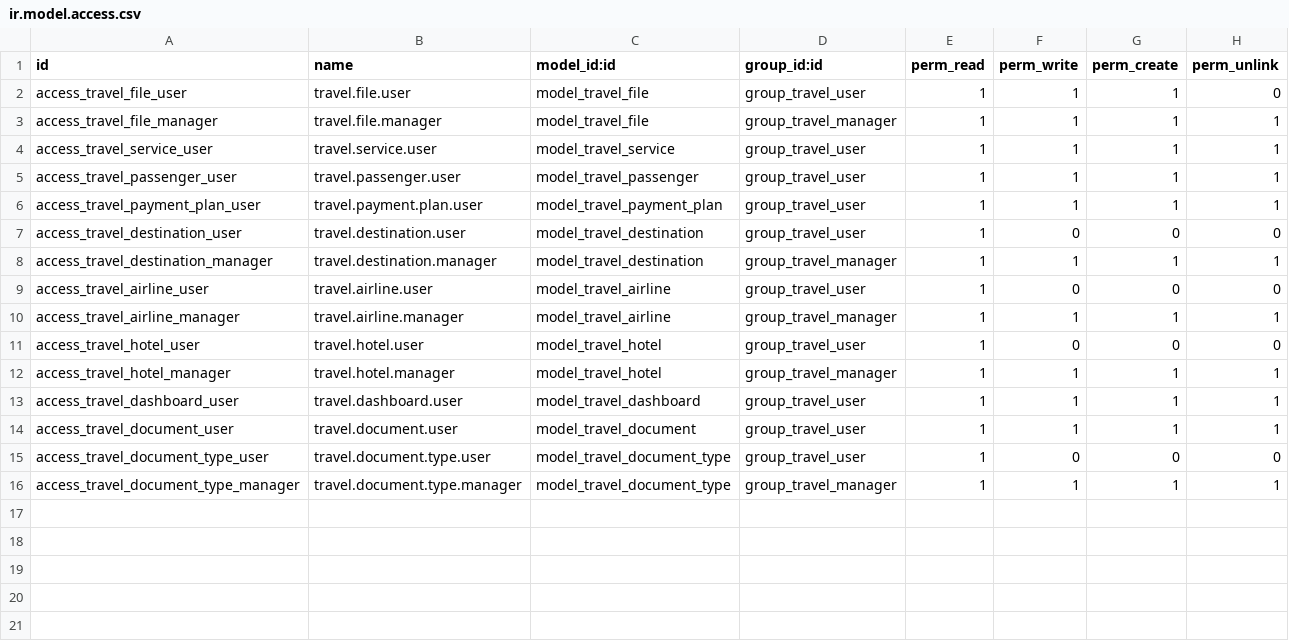
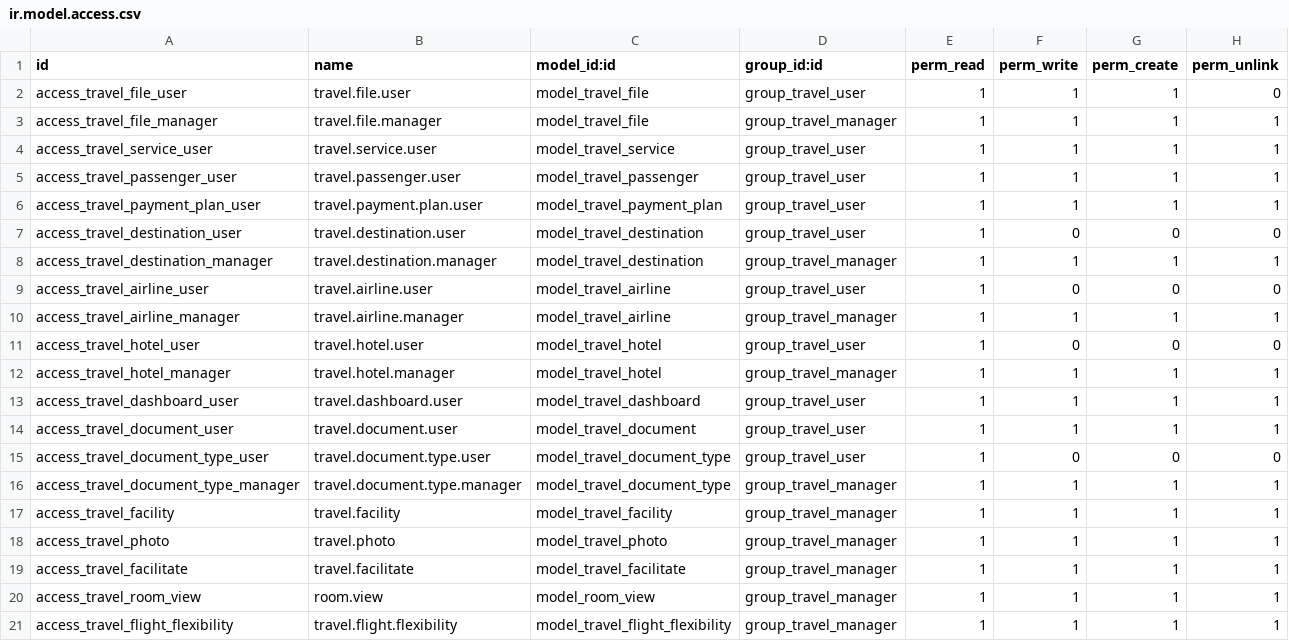
Before and after one commit to rayen-omar/BenAmor-Travel, a CSV file: security/ir.model.access.csv, drawn as a sheet.

Commit message:
travel update

```diff
--- a/security/ir.model.access.csv
+++ b/security/ir.model.access.csv
@@ -16 +16,6 @@ access_travel_document_type_user,travel.document.type.user,model_travel_document
 access_travel_document_type_manager,travel.document.type.manager,model_travel_document_type,group_travel_manager,1,1,1,1
+access_travel_facility,travel.facility,model_travel_facility,group_travel_manager,1,1,1,1
+access_travel_photo,travel.photo,model_travel_photo,group_travel_manager,1,1,1,1
+access_travel_facilitate,travel.facilitate,model_travel_facilitate,group_travel_manager,1,1,1,1
+access_travel_room_view,room.view,model_room_view,group_travel_manager,1,1,1,1
+access_travel_flight_flexibility,travel.flight.flexibility,model_travel_flight_flexibility,group_travel_manager,1,1,1,1
```
Also changed, not shown: 10 other files.
